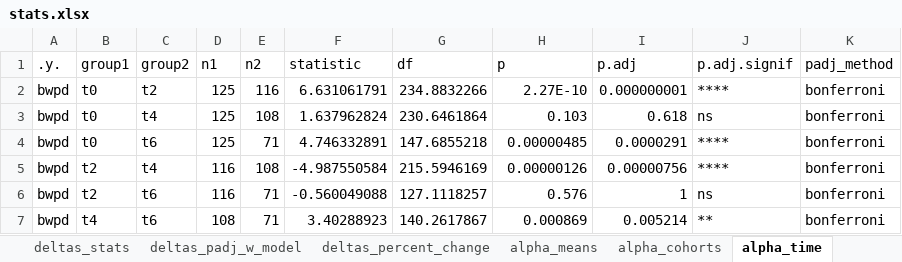
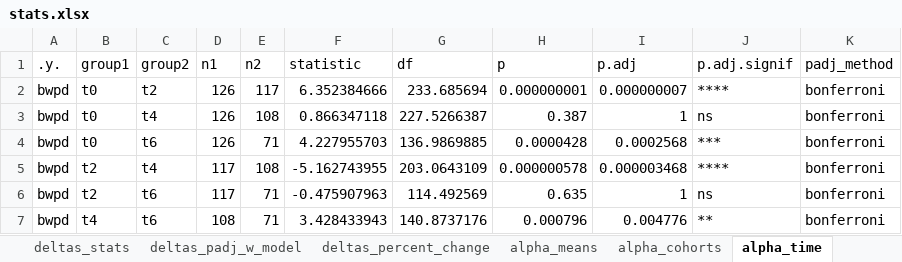
Before and after one commit to GaioTransposon/metapigs_base, an Excel workbook: out/stats.xlsx, sheet alpha_time, drawn as a sheet; only a part is shown; values as stored, in another font and other column widths than the file's, no borders; the diff covers the shown part only; the diff names each change by its address in the sheet, - before the commit and + after, or states it on an @@ line.

```diff
--- a/out/stats.xlsx (sheet alpha_time)
+++ b/out/stats.xlsx (sheet alpha_time)
-D2:D4 (n1): 125
+D2:D4 (n1): 126
-E2 (n2): 116
+E2 (n2): 117
-F2 (statistic): 6.631061791
+F2 (statistic): 6.352384666
-G2 (df): 234.8832266
+G2 (df): 233.685694
-H2 (p): 2.27E-10
+H2 (p): 0.000000001
-I2 (p.adj): 0.000000001
+I2 (p.adj): 0.000000007
-F3 (statistic): 1.637962824
+F3 (statistic): 0.866347118
-G3 (df): 230.6461864
+G3 (df): 227.5266387
-H3 (p): 0.103
+H3 (p): 0.387
-I3 (p.adj): 0.618
+I3 (p.adj): 1
-F4 (statistic): 4.746332891
+F4 (statistic): 4.227955703
-G4 (df): 147.6855218
+G4 (df): 136.9869885
-H4 (p): 0.00000485
+H4 (p): 0.0000428
-I4 (p.adj): 0.0000291
+I4 (p.adj): 0.0002568
-J4 (p.adj.signif): ****
+J4 (p.adj.signif): ***
-D5:D6 (n1): 116
+D5:D6 (n1): 117
-F5 (statistic): -4.987550584
+F5 (statistic): -5.162743955
-G5 (df): 215.5946169
+G5 (df): 203.0643109
-H5 (p): 0.00000126
+H5 (p): 0.000000578
-I5 (p.adj): 0.00000756
+I5 (p.adj): 0.000003468
-F6 (statistic): -0.560049088
+F6 (statistic): -0.475907963
-G6 (df): 127.1118257
+G6 (df): 114.492569
-H6 (p): 0.576
+H6 (p): 0.635
-F7 (statistic): 3.40288923
+F7 (statistic): 3.428433943
-G7 (df): 140.2617867
+G7 (df): 140.8737176
-H7 (p): 0.000869
+H7 (p): 0.000796
-I7 (p.adj): 0.005214
+I7 (p.adj): 0.004776
```
Also changed, not shown: 32 edited cells elsewhere in this sheet, sheet all_padj_Tukey, sheet batch_post_process, sheet batch_pre_process, sheet confidence_intervals, sheet deltas_percent_change, sheet all_pvalues, 5 more sheets, 13 other files.
